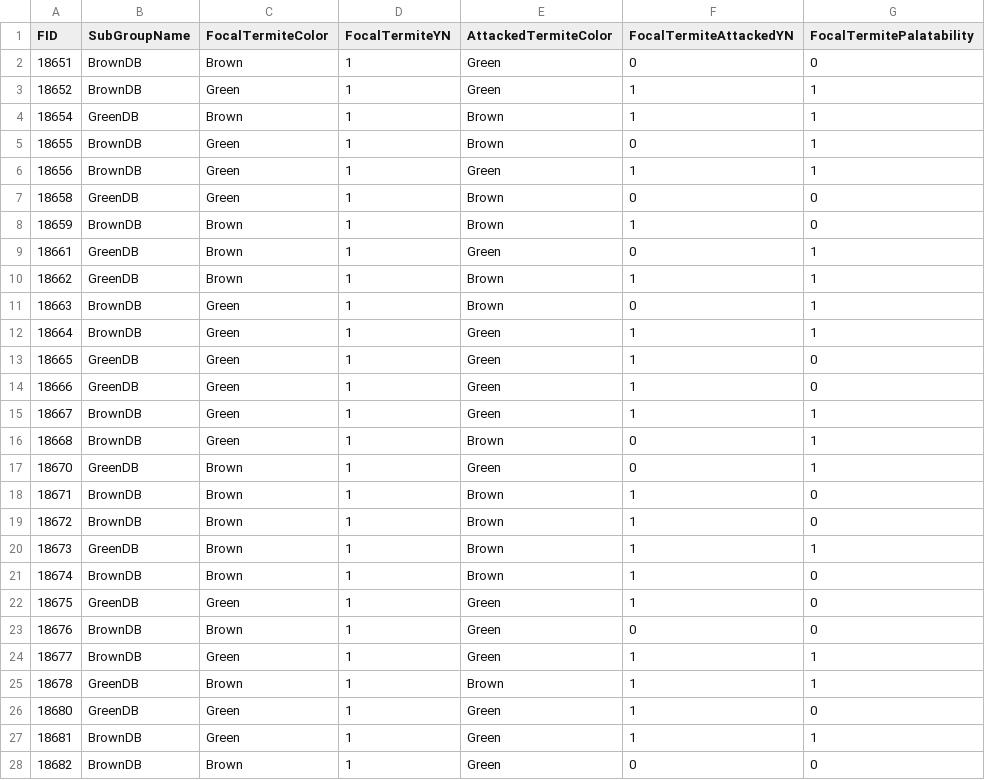
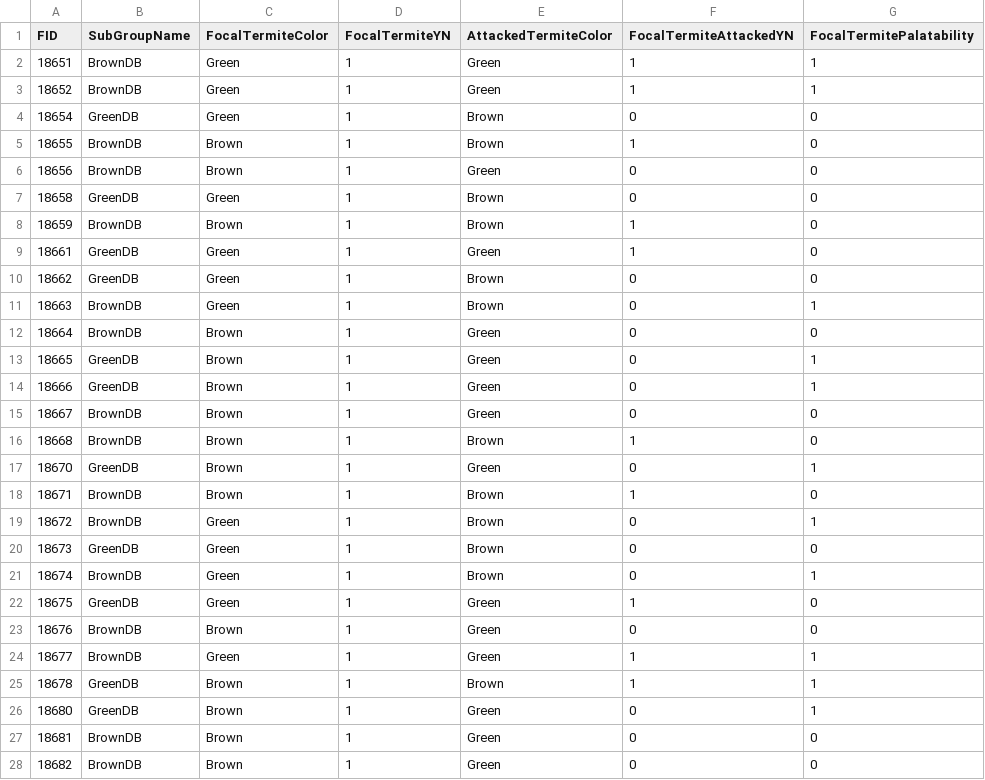
Before and after one commit to MalikaIhle/BitrexInducedUnpalatability, a CSV file: 3_ExtractedData/FocalAttacks/FocalTermiteAttack1_5.csv, drawn as a sheet; only a part is shown; the diff covers the shown part only.

```diff
--- a/3_ExtractedData/FocalAttacks/FocalTermiteAttack1_5.csv
+++ b/3_ExtractedData/FocalAttacks/FocalTermiteAttack1_5.csv
@@ -1,22 +1,22 @@
 "FID","SubGroupName","FocalTermiteColor","FocalTermiteYN","AttackedTermiteColor","FocalTermiteAttackedYN","FocalTermitePalatability"
-18651,"BrownDB","Brown",1,"Green",0,0
+18651,"BrownDB","Green",1,"Green",1,1
 18652,"BrownDB","Green",1,"Green",1,1
-18654,"GreenDB","Brown",1,"Brown",1,1
-18655,"BrownDB","Green",1,"Brown",0,1
-18656,"BrownDB","Green",1,"Green",1,1
+18654,"GreenDB","Green",1,"Brown",0,0
+18655,"BrownDB","Brown",1,"Brown",1,0
+18656,"BrownDB","Brown",1,"Green",0,0
 18658,"GreenDB","Green",1,"Brown",0,0
 18659,"BrownDB","Brown",1,"Brown",1,0
-18661,"GreenDB","Brown",1,"Green",0,1
-18662,"GreenDB","Brown",1,"Brown",1,1
+18661,"GreenDB","Green",1,"Green",1,0
+18662,"GreenDB","Green",1,"Brown",0,0
 18663,"BrownDB","Green",1,"Brown",0,1
-18664,"BrownDB","Green",1,"Green",1,1
-18665,"GreenDB","Green",1,"Green",1,0
-18666,"GreenDB","Green",1,"Green",1,0
-18667,"BrownDB","Green",1,"Green",1,1
-18668,"BrownDB","Green",1,"Brown",0,1
+18664,"BrownDB","Brown",1,"Green",0,0
+18665,"GreenDB","Brown",1,"Green",0,1
+18666,"GreenDB","Brown",1,"Green",0,1
+18667,"BrownDB","Brown",1,"Green",0,0
+18668,"BrownDB","Brown",1,"Brown",1,0
 18670,"GreenDB","Brown",1,"Green",0,1
 18671,"BrownDB","Brown",1,"Brown",1,0
-18672,"BrownDB","Brown",1,"Brown",1,0
-18673,"GreenDB","Brown",1,"Brown",1,1
-18674,"BrownDB","Brown",1,"Brown",1,0
+18672,"BrownDB","Green",1,"Brown",0,1
+18673,"GreenDB","Green",1,"Brown",0,0
+18674,"BrownDB","Green",1,"Brown",0,1
 18675,"GreenDB","Green",1,"Green",1,0
@@ -25,4 +25,4 @@
 18678,"GreenDB","Brown",1,"Brown",1,1
-18680,"GreenDB","Green",1,"Green",1,0
-18681,"BrownDB","Green",1,"Green",1,1
+18680,"GreenDB","Brown",1,"Green",0,1
+18681,"BrownDB","Brown",1,"Green",0,0
 18682,"BrownDB","Brown",1,"Green",0,0
```
Also changed, not shown: 6 edited cells elsewhere in this file, 3_ExtractedData/FirstAttacks/FirstAttacks.csv, 3_ExtractedData/FocalAttacks/FocalTermiteAttack2.csv, 5 other files.
